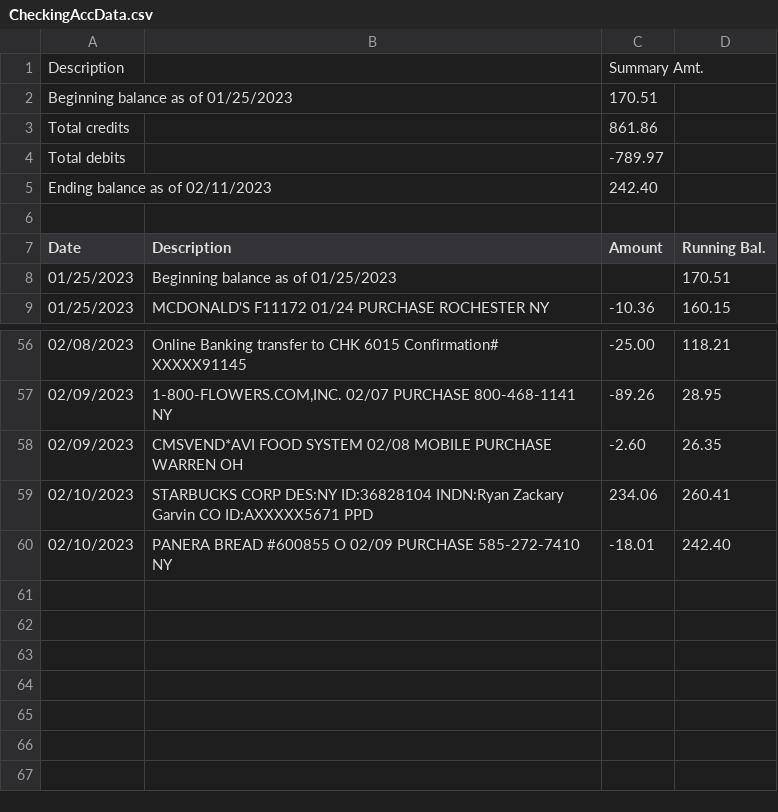
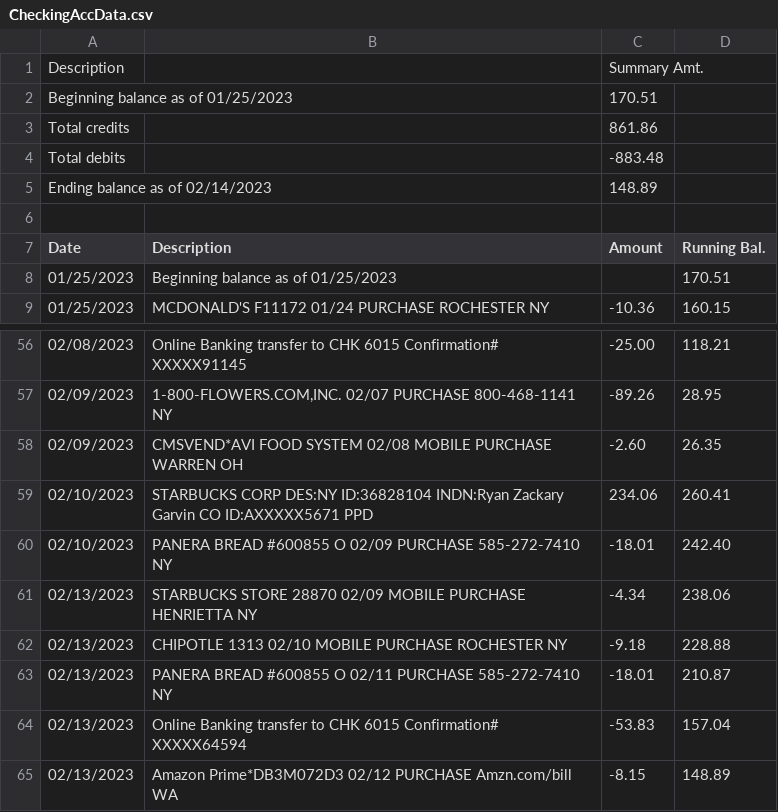
Before and after one commit to Ryanerror/FinanceTracker, a CSV file: csv/CheckingAccData.csv, drawn as a sheet; only a part is shown, gaps mark what is left out.

```diff
--- a/csv/CheckingAccData.csv
+++ b/csv/CheckingAccData.csv
@@ -3,4 +3,4 @@ Beginning balance as of 01/25/2023,,"170.51"
 Total credits,,"861.86"
-Total debits,,"-789.97"
-Ending balance as of 02/11/2023,,"242.40"
+Total debits,,"-883.48"
+Ending balance as of 02/14/2023,,"148.89"
 
@@ -60 +60,6 @@ Date,Description,Amount,Running Bal.
 02/10/2023,"PANERA BREAD #600855 O 02/09 PURCHASE 585-272-7410 NY","-18.01","242.40"
+02/13/2023,"STARBUCKS STORE 28870 02/09 MOBILE PURCHASE HENRIETTA NY","-4.34","238.06"
+02/13/2023,"CHIPOTLE 1313 02/10 MOBILE PURCHASE ROCHESTER NY","-9.18","228.88"
+02/13/2023,"PANERA BREAD #600855 O 02/11 PURCHASE 585-272-7410 NY","-18.01","210.87"
+02/13/2023,"Online Banking transfer to CHK 6015 Confirmation# XXXXX64594","-53.83","157.04"
+02/13/2023,"Amazon Prime*DB3M072D3 02/12 PURCHASE Amzn.com/bill WA","-8.15","148.89"
```
Also changed, not shown: csv/SavingAccData.csv, 5 other files.
